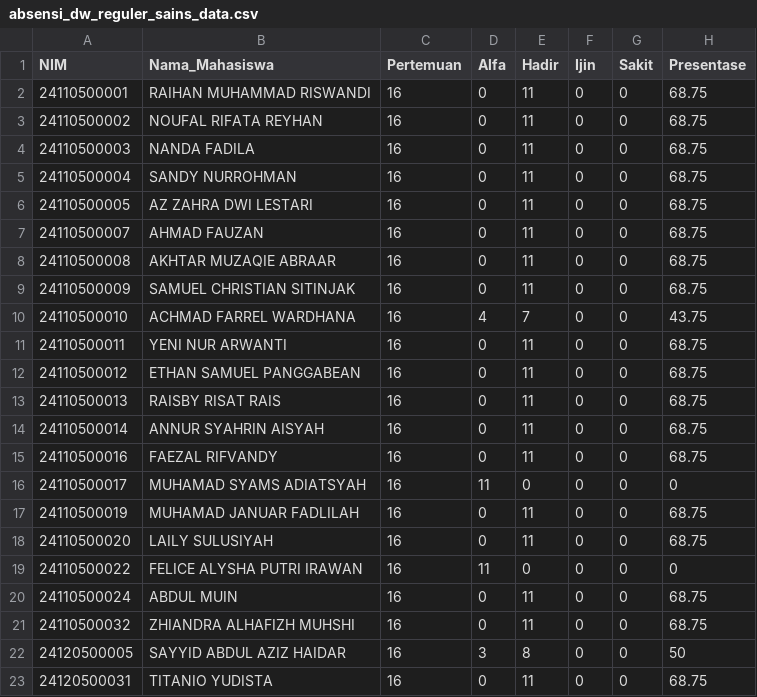
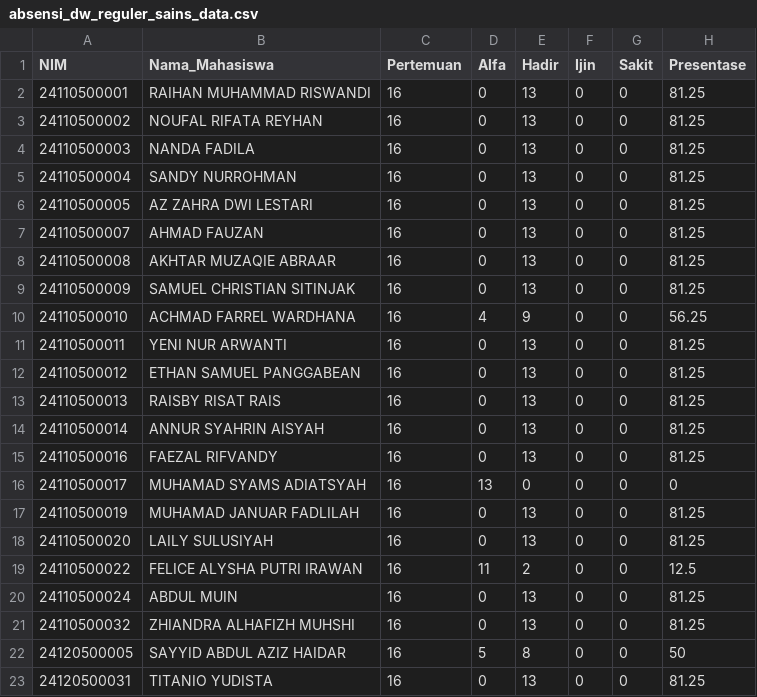
Before and after one commit to adambhuana/uts_2024_genap, a CSV file: absensi_dw_reguler_sains_data.csv, drawn as a sheet.

```diff
--- a/absensi_dw_reguler_sains_data.csv
+++ b/absensi_dw_reguler_sains_data.csv
@@ -1,23 +1,23 @@
 NIM,Nama_Mahasiswa,Pertemuan,Alfa,Hadir,Ijin,Sakit,Presentase
-24110500001,RAIHAN MUHAMMAD RISWANDI,16,0,11,0,0,68.75
-24110500002,NOUFAL RIFATA REYHAN,16,0,11,0,0,68.75
-24110500003,NANDA FADILA,16,0,11,0,0,68.75
-24110500004,SANDY NURROHMAN,16,0,11,0,0,68.75
-24110500005,AZ ZAHRA DWI LESTARI,16,0,11,0,0,68.75
-24110500007,AHMAD FAUZAN,16,0,11,0,0,68.75
-24110500008,AKHTAR MUZAQIE ABRAAR,16,0,11,0,0,68.75
-24110500009,SAMUEL CHRISTIAN SITINJAK,16,0,11,0,0,68.75
-24110500010,ACHMAD FARREL WARDHANA,16,4,7,0,0,43.75
-24110500011,YENI NUR ARWANTI,16,0,11,0,0,68.75
-24110500012,ETHAN SAMUEL PANGGABEAN,16,0,11,0,0,68.75
-24110500013,RAISBY RISAT RAIS,16,0,11,0,0,68.75
-24110500014,ANNUR SYAHRIN AISYAH,16,0,11,0,0,68.75
-24110500016,FAEZAL RIFVANDY,16,0,11,0,0,68.75
-24110500017,MUHAMAD SYAMS ADIATSYAH,16,11,0,0,0,0
-24110500019,MUHAMAD JANUAR FADLILAH,16,0,11,0,0,68.75
-24110500020,LAILY SULUSIYAH,16,0,11,0,0,68.75
-24110500022,FELICE ALYSHA PUTRI IRAWAN,16,11,0,0,0,0
-24110500024,ABDUL MUIN,16,0,11,0,0,68.75
-24110500032,ZHIANDRA ALHAFIZH MUHSHI,16,0,11,0,0,68.75
-24120500005,SAYYID ABDUL AZIZ HAIDAR,16,3,8,0,0,50
-24120500031,TITANIO YUDISTA,16,0,11,0,0,68.75
+24110500001,RAIHAN MUHAMMAD RISWANDI,16,0,13,0,0,81.25
+24110500002,NOUFAL RIFATA REYHAN,16,0,13,0,0,81.25
+24110500003,NANDA FADILA,16,0,13,0,0,81.25
+24110500004,SANDY NURROHMAN,16,0,13,0,0,81.25
+24110500005,AZ ZAHRA DWI LESTARI,16,0,13,0,0,81.25
+24110500007,AHMAD FAUZAN,16,0,13,0,0,81.25
+24110500008,AKHTAR MUZAQIE ABRAAR,16,0,13,0,0,81.25
+24110500009,SAMUEL CHRISTIAN SITINJAK,16,0,13,0,0,81.25
+24110500010,ACHMAD FARREL WARDHANA,16,4,9,0,0,56.25
+24110500011,YENI NUR ARWANTI,16,0,13,0,0,81.25
+24110500012,ETHAN SAMUEL PANGGABEAN,16,0,13,0,0,81.25
+24110500013,RAISBY RISAT RAIS,16,0,13,0,0,81.25
+24110500014,ANNUR SYAHRIN AISYAH,16,0,13,0,0,81.25
+24110500016,FAEZAL RIFVANDY,16,0,13,0,0,81.25
+24110500017,MUHAMAD SYAMS ADIATSYAH,16,13,0,0,0,0
+24110500019,MUHAMAD JANUAR FADLILAH,16,0,13,0,0,81.25
+24110500020,LAILY SULUSIYAH,16,0,13,0,0,81.25
+24110500022,FELICE ALYSHA PUTRI IRAWAN,16,11,2,0,0,12.5
+24110500024,ABDUL MUIN,16,0,13,0,0,81.25
+24110500032,ZHIANDRA ALHAFIZH MUHSHI,16,0,13,0,0,81.25
+24120500005,SAYYID ABDUL AZIZ HAIDAR,16,5,8,0,0,50
+24120500031,TITANIO YUDISTA,16,0,13,0,0,81.25
```
Also changed, not shown: absensi_dbs_reguler_sains_data.csv, absensi_oop_pros_sains_data.csv, 4 other files.
